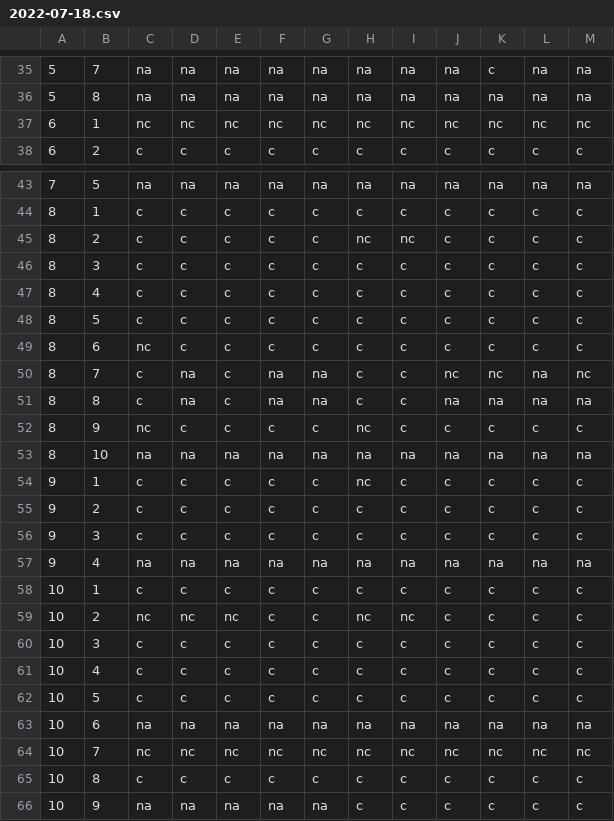
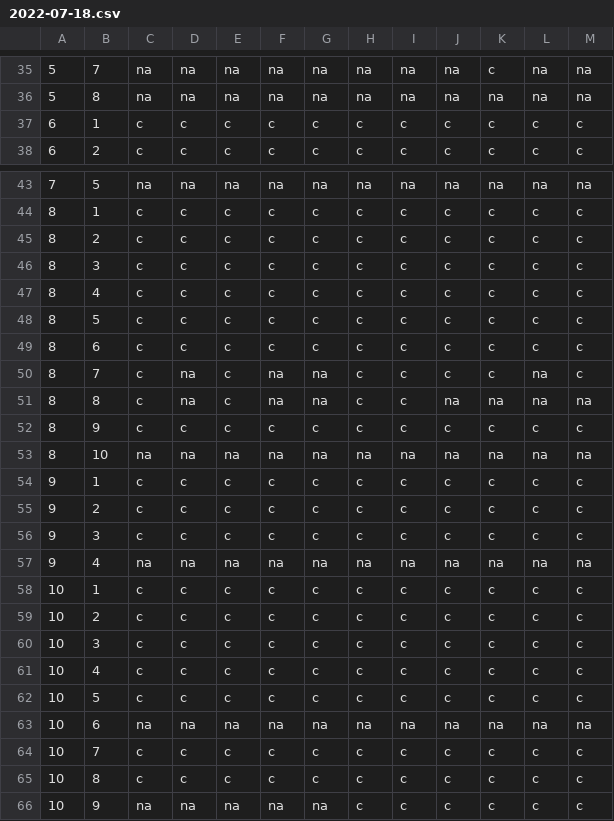
Before and after one commit to DISIC/dsn-audits-dinum, a CSV file: content/audits/accessibilite.numerique.gouv.fr/accessibility/2022-07-18.csv, drawn as a sheet; only a part is shown, gaps mark what is left out; the diff covers the shown part only; the diff names each change by its address in the sheet, - before the commit and + after, or states it on an @@ line.

Commit message:
update csv

```diff
--- a/content/audits/accessibilite.numerique.gouv.fr/accessibility/2022-07-18.csv
+++ b/content/audits/accessibilite.numerique.gouv.fr/accessibility/2022-07-18.csv
-C37: nc
+C37: c
-D37: nc
+D37: c
-E37: nc
+E37: c
-F37: nc
+F37: c
-G37: nc
+G37: c
-H37: nc
+H37: c
-I37: nc
+I37: c
-J37: nc
+J37: c
-K37: nc
+K37: c
-L37: nc
+L37: c
-M37: nc
+M37: c
-H45: nc
+H45: c
-I45: nc
+I45: c
-C49: nc
+C49: c
-J50: nc
+J50: c
-K50: nc
+K50: c
-M50: nc
+M50: c
-C52: nc
+C52: c
-H52: nc
+H52: c
-H54: nc
+H54: c
-C59: nc
+C59: c
-D59: nc
+D59: c
-E59: nc
+E59: c
-H59: nc
+H59: c
-I59: nc
+I59: c
-C64: nc
+C64: c
-D64: nc
+D64: c
-E64: nc
+E64: c
-F64: nc
+F64: c
-G64: nc
+G64: c
-H64: nc
+H64: c
-I64: nc
+I64: c
-J64: nc
+J64: c
-K64: nc
+K64: c
-L64: nc
+L64: c
-M64: nc
+M64: c
```
Also changed, not shown: 15 edited cells elsewhere in this file.
